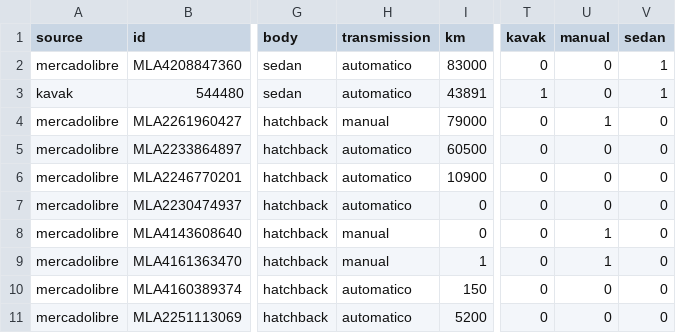
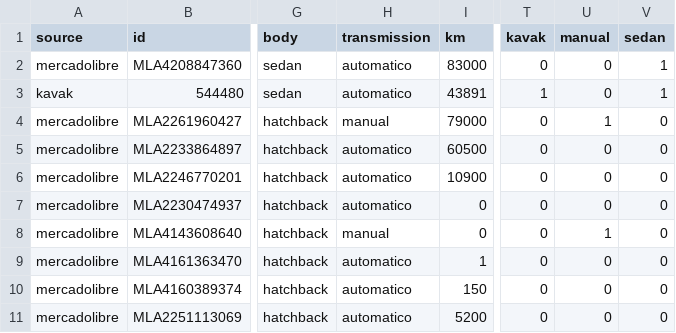
Before and after one commit to franhardoy/reventauto, a CSV file: outputs/publicaciones_descartadas_outliers.csv, drawn as a sheet; only a part is shown, gaps mark what is left out; the diff names each change by its address in the sheet, - before the commit and + after, or states it on an @@ line.

```diff
--- a/outputs/publicaciones_descartadas_outliers.csv
+++ b/outputs/publicaciones_descartadas_outliers.csv
-H9 (transmission): manual
+H9 (transmission): automatico
-U9 (manual): 1
+U9 (manual): 0
```
Also changed, not shown: data/yaris_listings.csv, outputs/coeficientes_regresion.csv, 10 other files.
